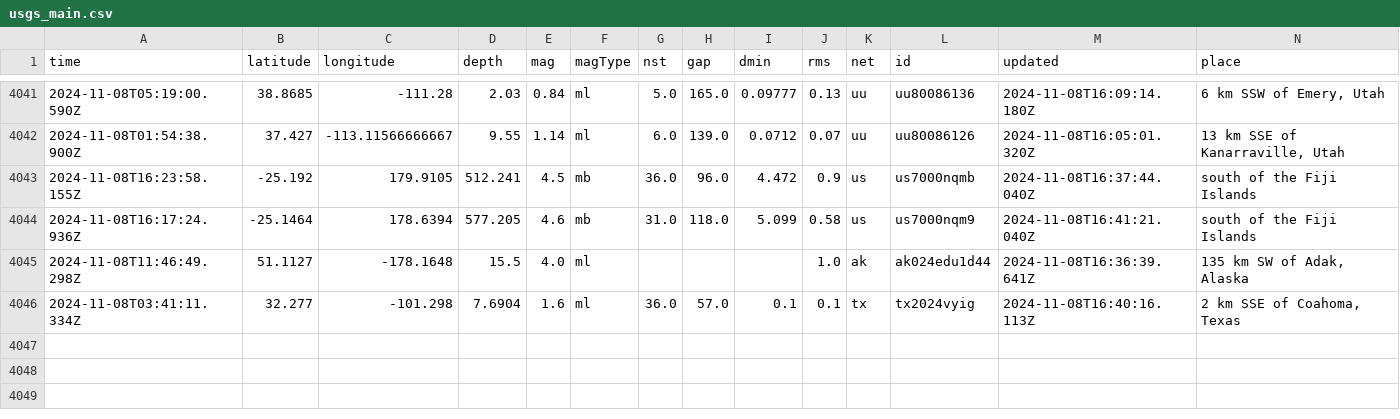
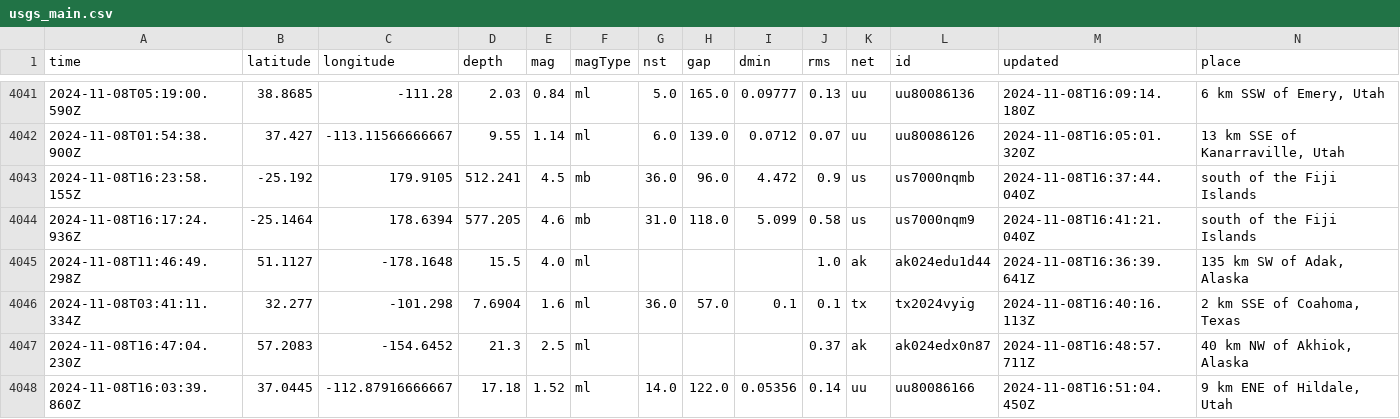
Before and after one commit to Aymen568/data-pipeline, a CSV file: usgs_main.csv, drawn as a sheet; only a part is shown, gaps mark what is left out; rows hold the shown columns only; the diff names each change by its address in the sheet, - before the commit and + after, or states it on an @@ line.

```diff
--- a/usgs_main.csv
+++ b/usgs_main.csv
+row 4047: 2024-11-08T16:47:04.230Z | 57.2083 | -154.6452 | 21.3 | 2.5 | ml |  |  |  | 0.37 | ak | ak024edx0n87 | 2024-11-08T16:48:57.711Z | 40 km NW of Akhiok, Alaska
+row 4048: 2024-11-08T16:03:39.860Z | 37.0445 | -112.87916666667 | 17.18 | 1.52 | ml | 14.0 | 122.0 | 0.05356 | 0.14 | uu | uu80086166 | 2024-11-08T16:51:04.450Z | 9 km ENE of Hildale, Utah
```
Also changed, not shown: 1 other file.
